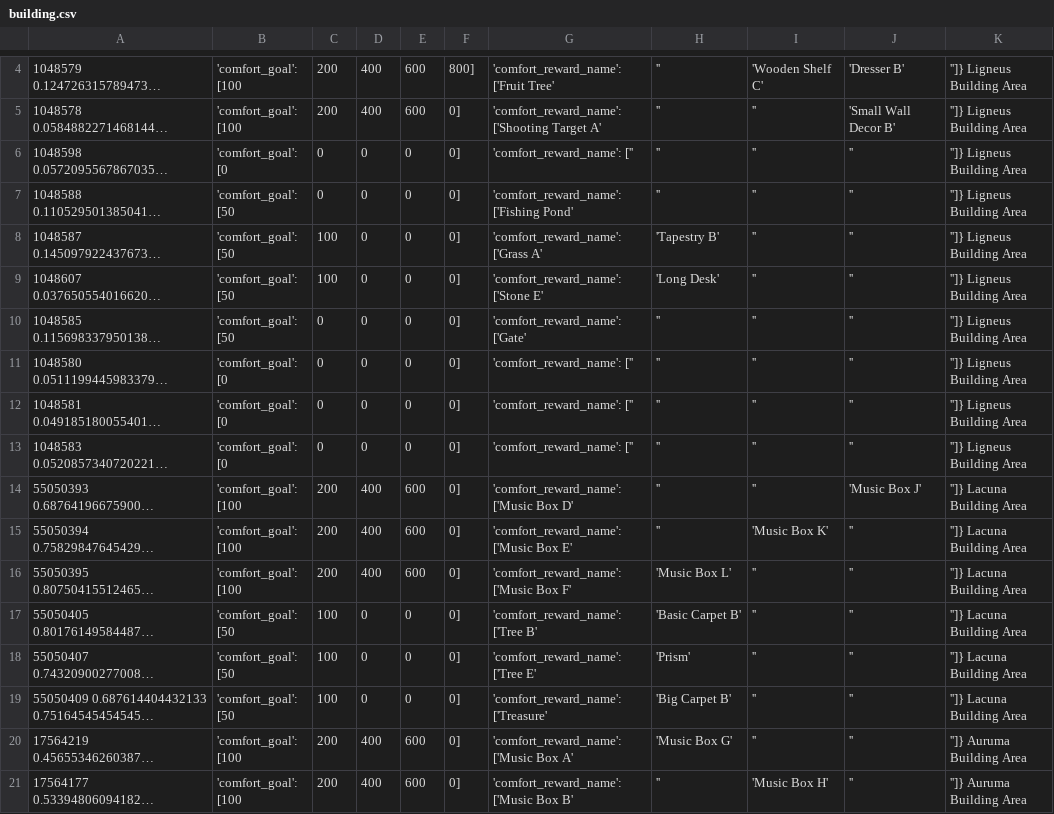
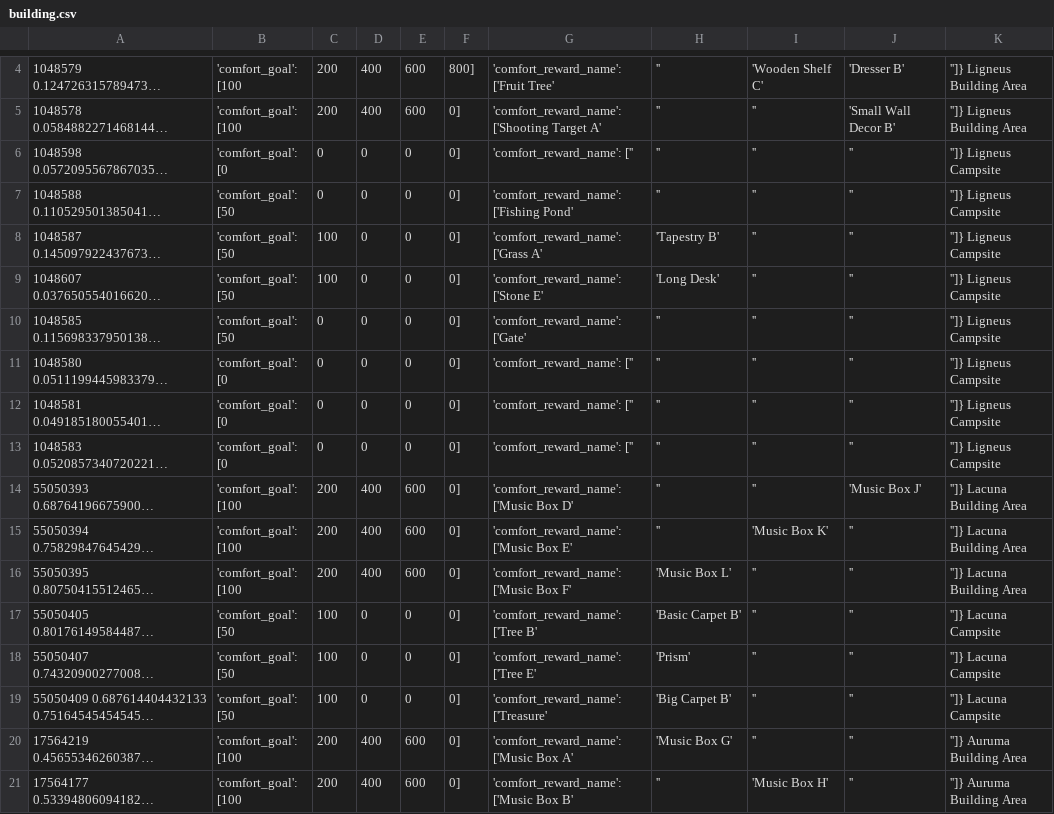
Before and after one commit to CatClawed/AtelierDatamining, a CSV file: [A26] Yumia/output/building.csv, drawn as a sheet; only a part is shown, gaps mark what is left out; long unchanged cells end in …; the diff covers the shown part only; the diff names each change by its address in the sheet, - before the commit and + after, or states it on an @@ line.

```diff
--- a/[A26] Yumia/output/building.csv
+++ b/[A26] Yumia/output/building.csv
-K6:K13: '']} Ligneus Building Area
+K6:K13: '']} Ligneus Campsite
-K17:K19: '']} Lacuna Building Area
+K17:K19: '']} Lacuna Campsite
```
Also changed, not shown: 11 edited cells elsewhere in this file, [A26] Yumia/output/neat_localization_strings.csv, 5 other files.
